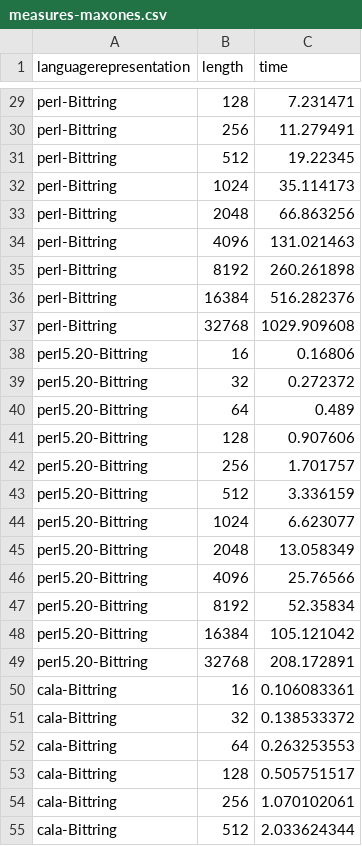
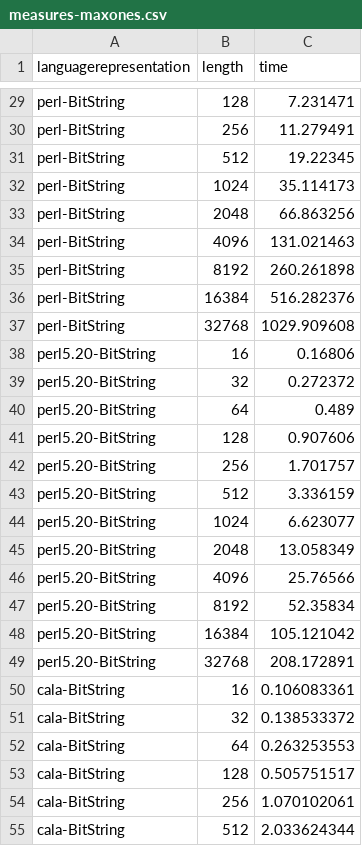
Before and after one commit to JJ/2016-ea-languages-wcci, a CSV file: measures-maxones.csv, drawn as a sheet; only a part is shown, gaps mark what is left out; the diff covers the shown part only; the diff names each change by its address in the sheet, - before the commit and + after, or states it on an @@ line.

```diff
--- a/measures-maxones.csv
+++ b/measures-maxones.csv
-A29:A37 (languagerepresentation): perl-Bittring
+A29:A37 (languagerepresentation): perl-BitString
-A38:A49 (languagerepresentation): perl5.20-Bittring
+A38:A49 (languagerepresentation): perl5.20-BitString
-A50:A55 (languagerepresentation): cala-Bittring
+A50:A55 (languagerepresentation): cala-BitString
```
Also changed, not shown: 94 edited cells elsewhere in this file, measures-xover.csv, 1 other file.
